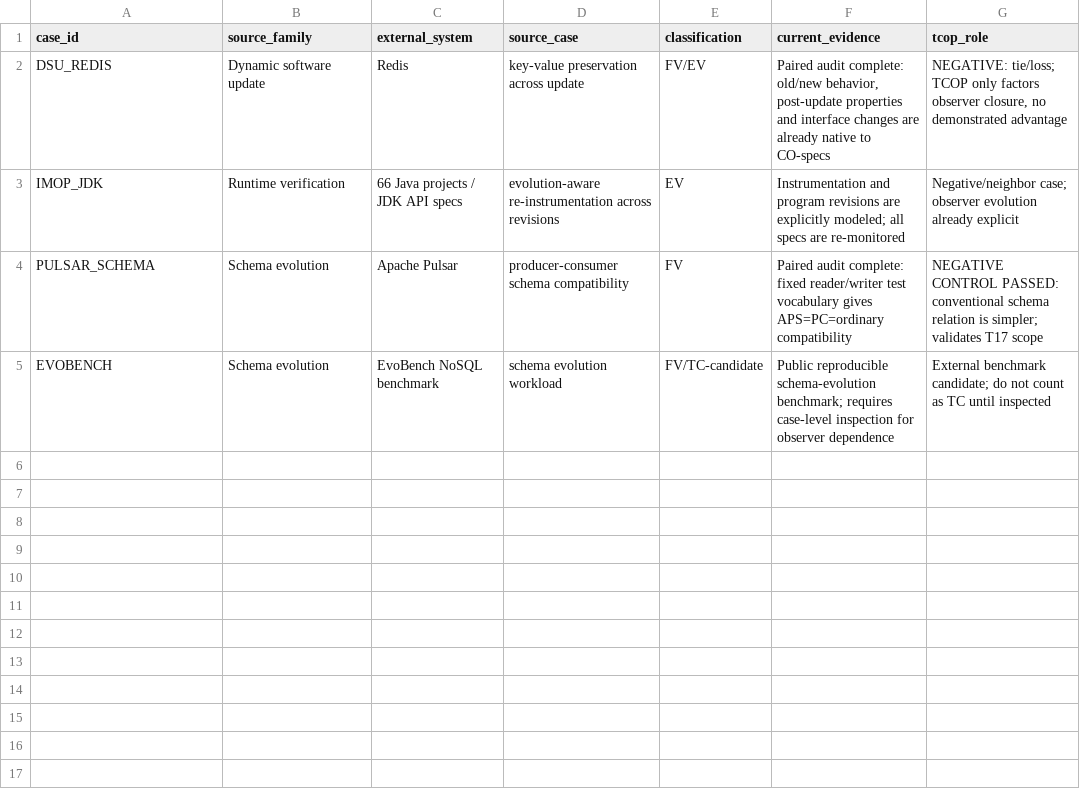
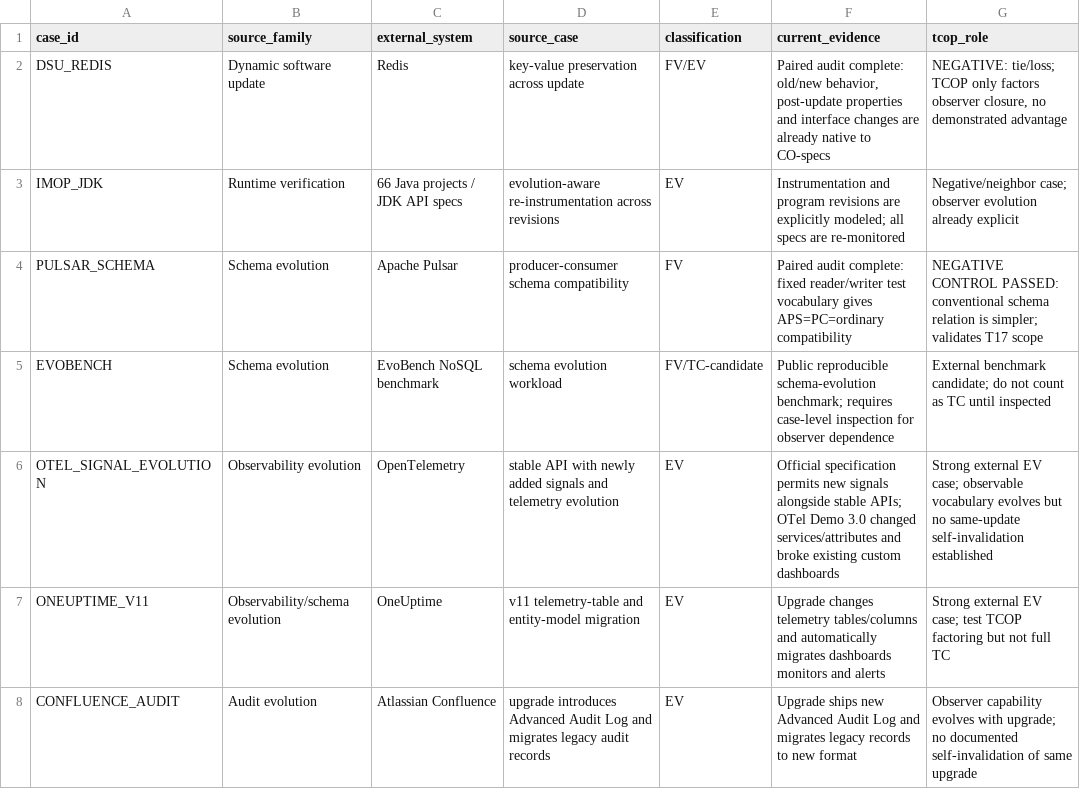
Before and after one commit to Arithmetic-Power-Geometry/Operativity-Theory, a CSV file: external_case_corpus.csv, drawn as a sheet.

Commit message:
Add strong external evolving-observability cases

```diff
--- a/external_case_corpus.csv
+++ b/external_case_corpus.csv
@@ -5 +5,4 @@ PULSAR_SCHEMA,Schema evolution,Apache Pulsar,producer-consumer schema compatibil
 EVOBENCH,Schema evolution,EvoBench NoSQL benchmark,schema evolution workload,FV/TC-candidate,"Public reproducible schema-evolution benchmark; requires case-level inspection for observer dependence","External benchmark candidate; do not count as TC until inspected"
+OTEL_SIGNAL_EVOLUTION,Observability evolution,OpenTelemetry,stable API with newly added signals and telemetry evolution,EV,"Official specification permits new signals alongside stable APIs; OTel Demo 3.0 changed services/attributes and broke existing custom dashboards","Strong external EV case; observable vocabulary evolves but no same-update self-invalidation established"
+ONEUPTIME_V11,Observability/schema evolution,OneUptime,v11 telemetry-table and entity-model migration,EV,"Upgrade changes telemetry tables/columns and automatically migrates dashboards monitors and alerts","Strong external EV case; test TCOP factoring but not full TC"
+CONFLUENCE_AUDIT,Audit evolution,Atlassian Confluence,upgrade introduces Advanced Audit Log and migrates legacy audit records,EV,"Upgrade ships new Advanced Audit Log and migrates legacy records to new format","Observer capability evolves with upgrade; no documented self-invalidation of same upgrade"
```
